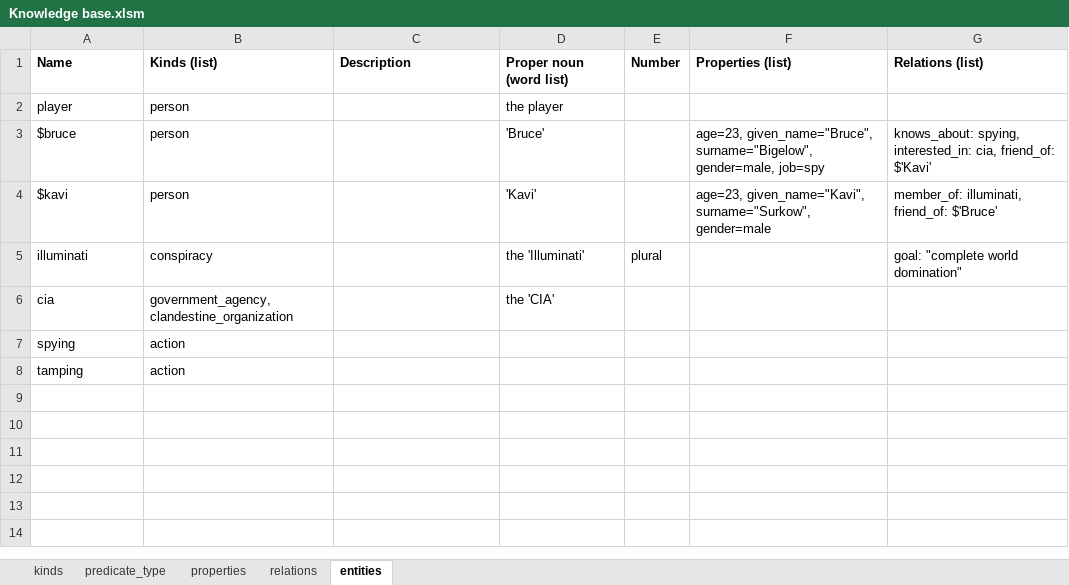
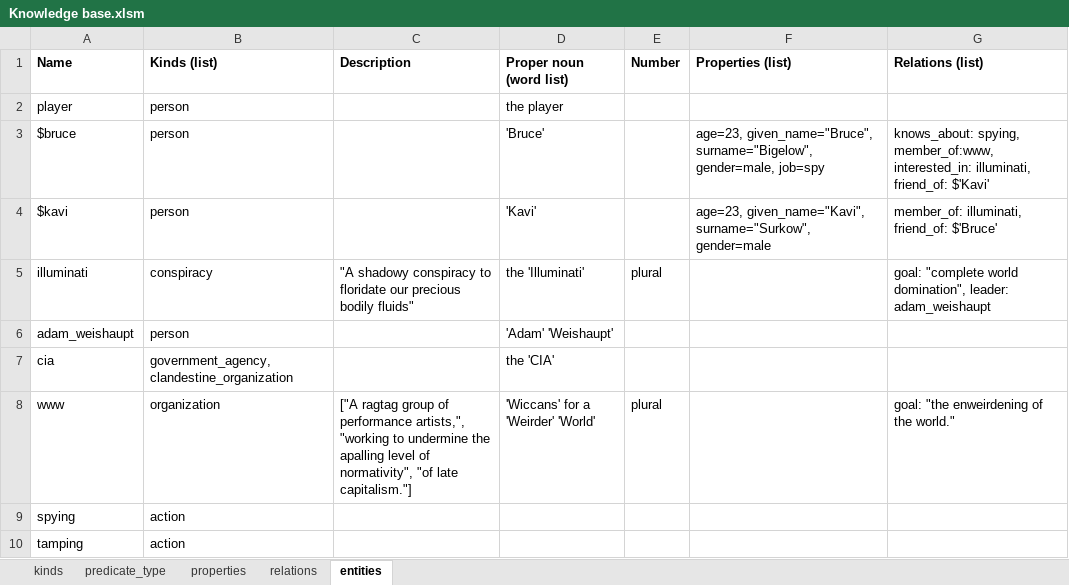
Before and after one commit to ianhorswill/MKULTRA, an Excel workbook: Assets/Ontology/Knowledge base.xlsm, sheet entities, drawn as a sheet; values as stored, in another font and other column widths than the file's, no borders; the diff names each change by its address in the sheet, - before the commit and + after, or states it on an @@ line.

Commit message:
Added support for description property

```diff
--- a/Assets/Ontology/Knowledge base.xlsm (sheet entities)
+++ b/Assets/Ontology/Knowledge base.xlsm (sheet entities)
-G3 (Relations (list)): knows_about: spying, interested_in: cia, friend_of: $'Kavi'
+G3 (Relations (list)): knows_about: spying, member_of:www, interested_in: illuminati, friend_of: $'Kavi'
-C5 (Description): (empty)
+C5 (Description): "A shadowy conspiracy to floridate our precious bodily fluids"
-G5 (Relations (list)): goal: "complete world domination"
+G5 (Relations (list)): goal: "complete world domination", leader: adam_weishaupt
+row 6: adam_weishaupt | person |  | 'Adam' 'Weishaupt'
+row 8: www | organization | ["A ragtag group of performance artists,", "working to undermine the apalling level of normativity", "of late capitalism."] | 'Wiccans' for a 'Weirder' 'World' | plural |  | goal: "the enweirdening of the world."
```
Also changed, not shown: sheet relations, sheet properties, 11 other files.
